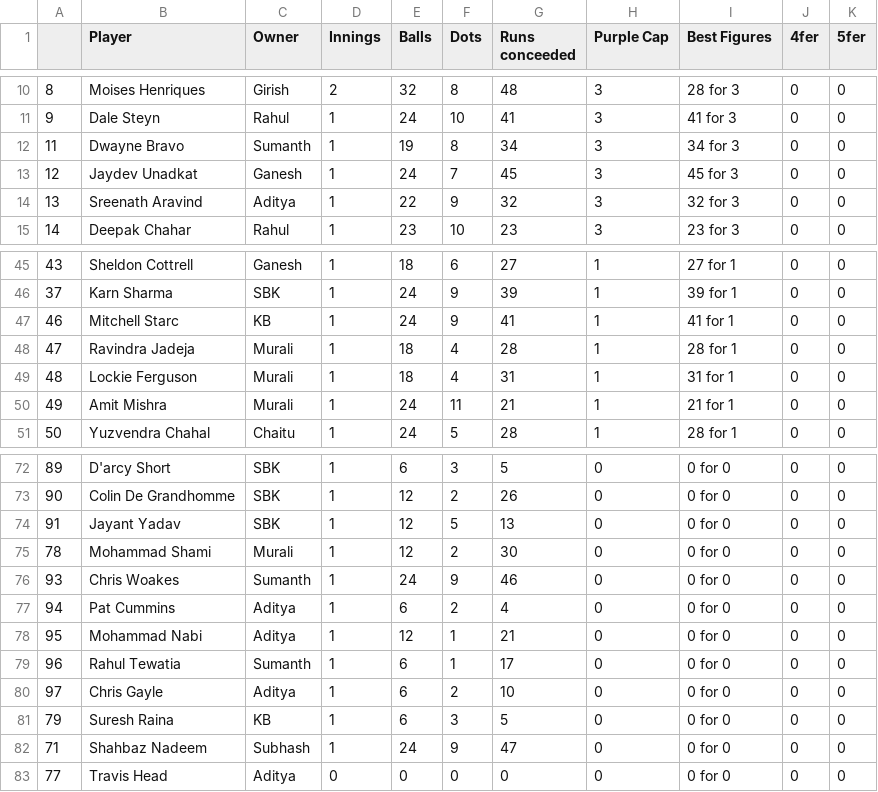
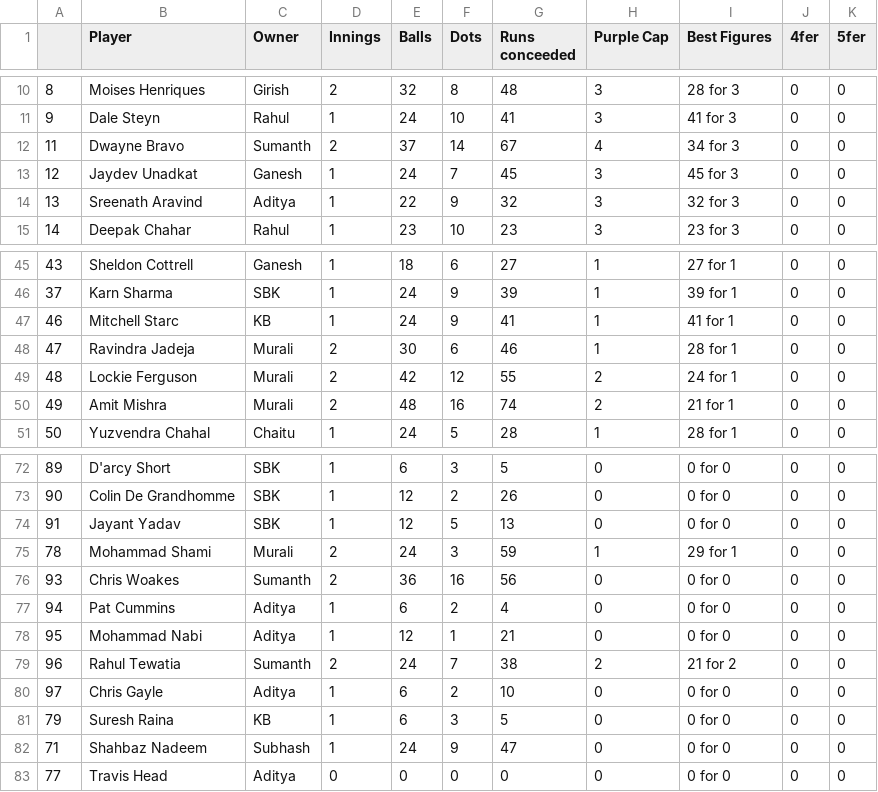
Before and after one commit to gvsairahul/4vs4simulator, a CSV file: Stats/Bowl_in_code.csv, drawn as a sheet; only a part is shown, gaps mark what is left out; the diff covers the shown part only.

```diff
--- a/Stats/Bowl_in_code.csv
+++ b/Stats/Bowl_in_code.csv
@@ -11,3 +11,3 @@
 9,Dale Steyn,Rahul,1,24,10,41,3,41 for 3,0,0
-11,Dwayne Bravo,Sumanth,1,19,8,34,3,34 for 3,0,0
+11,Dwayne Bravo,Sumanth,2,37,14,67,4,34 for 3,0,0
 12,Jaydev Unadkat,Ganesh,1,24,7,45,3,45 for 3,0,0
@@ -47,5 +47,5 @@
 46,Mitchell Starc,KB,1,24,9,41,1,41 for 1,0,0
-47,Ravindra Jadeja,Murali,1,18,4,28,1,28 for 1,0,0
-48,Lockie Ferguson,Murali,1,18,4,31,1,31 for 1,0,0
-49,Amit Mishra,Murali,1,24,11,21,1,21 for 1,0,0
+47,Ravindra Jadeja,Murali,2,30,6,46,1,28 for 1,0,0
+48,Lockie Ferguson,Murali,2,42,12,55,2,24 for 1,0,0
+49,Amit Mishra,Murali,2,48,16,74,2,21 for 1,0,0
 50,Yuzvendra Chahal,Chaitu,1,24,5,28,1,28 for 1,0,0
@@ -74,7 +74,7 @@
 91,Jayant Yadav,SBK,1,12,5,13,0,0 for 0,0,0
-78,Mohammad Shami,Murali,1,12,2,30,0,0 for 0,0,0
-93,Chris Woakes,Sumanth,1,24,9,46,0,0 for 0,0,0
+78,Mohammad Shami,Murali,2,24,3,59,1,29 for 1,0,0
+93,Chris Woakes,Sumanth,2,36,16,56,0,0 for 0,0,0
 94,Pat Cummins,Aditya,1,6,2,4,0,0 for 0,0,0
 95,Mohammad Nabi,Aditya,1,12,1,21,0,0 for 0,0,0
-96,Rahul Tewatia,Sumanth,1,6,1,17,0,0 for 0,0,0
+96,Rahul Tewatia,Sumanth,2,24,7,38,2,21 for 2,0,0
 97,Chris Gayle,Aditya,1,6,2,10,0,0 for 0,0,0
```
Also changed, not shown: 31 edited cells elsewhere in this file, Stats/Bat_in_code.csv.
